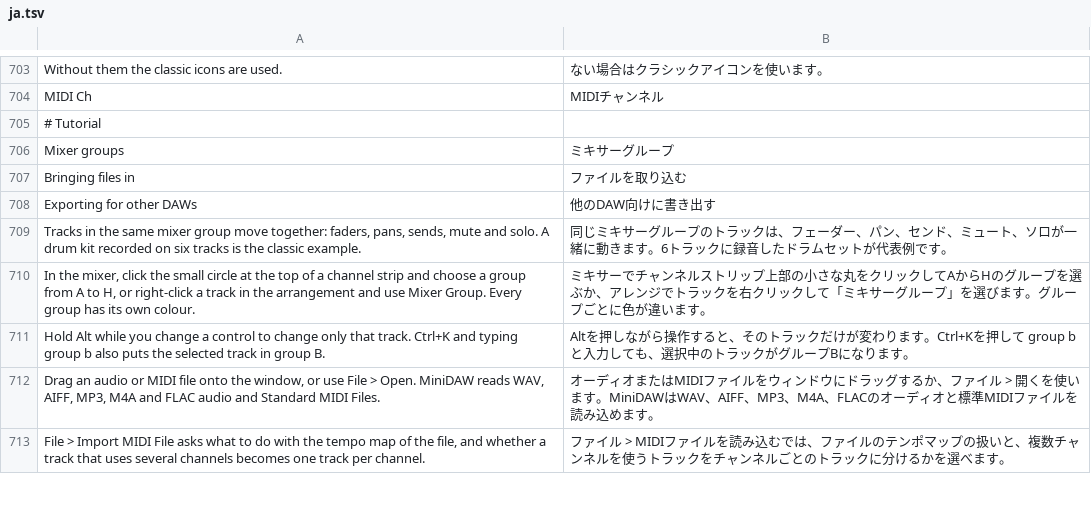
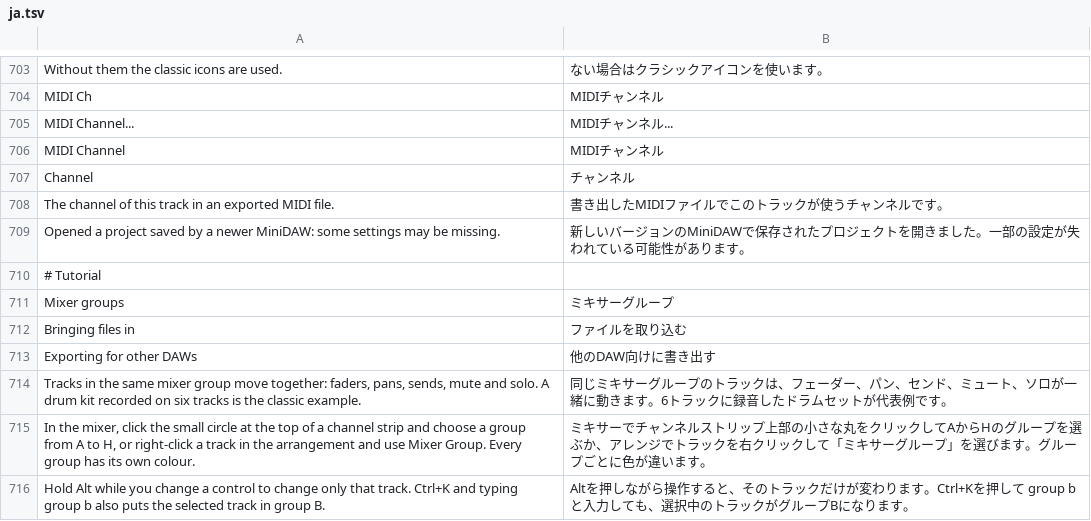
Before and after one commit to SegFault777/MiniDAW-Test, a TSV file: translations/ja.tsv, drawn as a sheet; only a part is shown, gaps mark what is left out; the shorter side is filled out with more unchanged rows.

```diff
--- a/translations/ja.tsv
+++ b/translations/ja.tsv
@@ -704,2 +704,7 @@ Without them the classic icons are used.	ない場合はクラシックアイコ
 MIDI Ch	MIDIチャンネル
+MIDI Channel...	MIDIチャンネル...
+MIDI Channel	MIDIチャンネル
+Channel	チャンネル
+The channel of this track in an exported MIDI file.	書き出したMIDIファイルでこのトラックが使うチャンネルです。
+Opened a project saved by a newer MiniDAW: some settings may be missing.	新しいバージョンのMiniDAWで保存されたプロジェクトを開きました。一部の設定が失われている可能性があります。
 # Tutorial
```
Also changed, not shown: translations/es.tsv, translations/ko.tsv, 15 other files.
